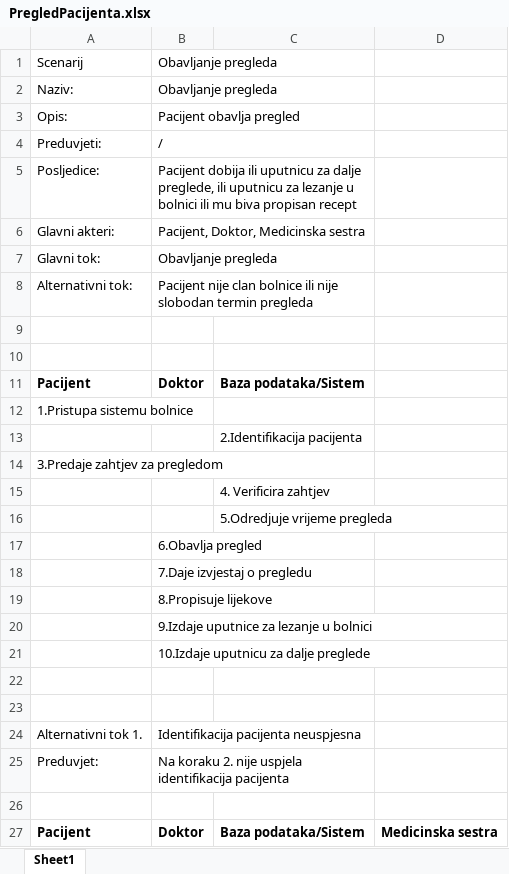
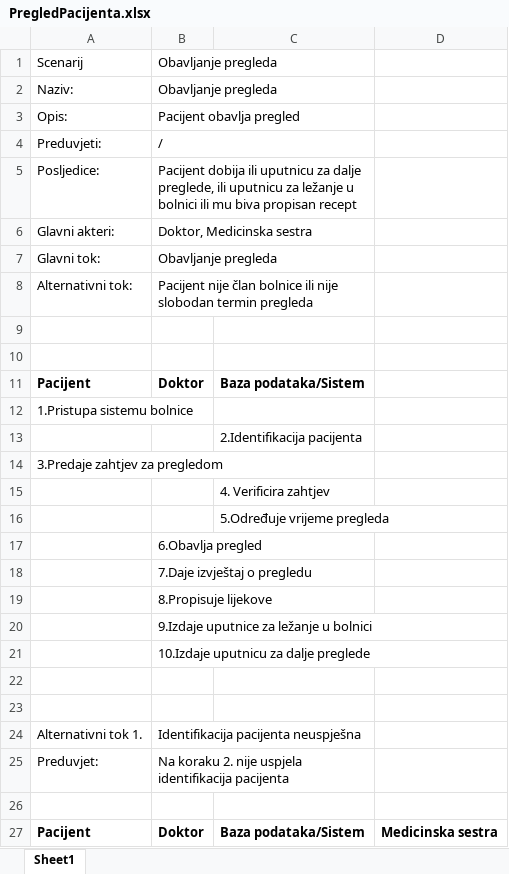
Before and after one commit to ooad-2016-2017/Tim1-HDD, an Excel workbook: Bolnica/Use case scenarij/PregledPacijenta.xlsx, sheet Sheet1, drawn as a sheet; only a part is shown; values as stored, in another font and other column widths than the file's, no borders; the diff names each change by its address in the sheet, - before the commit and + after, or states it on an @@ line.

```diff
--- a/Bolnica/Use case scenarij/PregledPacijenta.xlsx (sheet Sheet1)
+++ b/Bolnica/Use case scenarij/PregledPacijenta.xlsx (sheet Sheet1)
-B5: …uputnicu za lezanje u bolnici…
+B5: …uputnicu za ležanje u bolnici…
-B6: Pacijent, Doktor, Medicinska sestra
+B6: Doktor, Medicinska sestra
-B8: Pacijent nije clan bolnice ili…
+B8: Pacijent nije član bolnice ili…
-C16: 5.Odredjuje vrijeme pregleda
+C16: 5.Određuje vrijeme pregleda
-B18: 7.Daje izvjestaj o pregledu
+B18: 7.Daje izvještaj o pregledu
-B20: 9.Izdaje uputnice za lezanje u bolnici
+B20: 9.Izdaje uputnice za ležanje u bolnici
-B24: Identifikacija pacijenta neuspjesna
+B24: Identifikacija pacijenta neuspješna
```
Also changed, not shown: Bolnica/Use case scenarij/Apoteka.xlsx, Bolnica/Use case scenarij/DodatniNalazi.xlsx, 5 other files.
